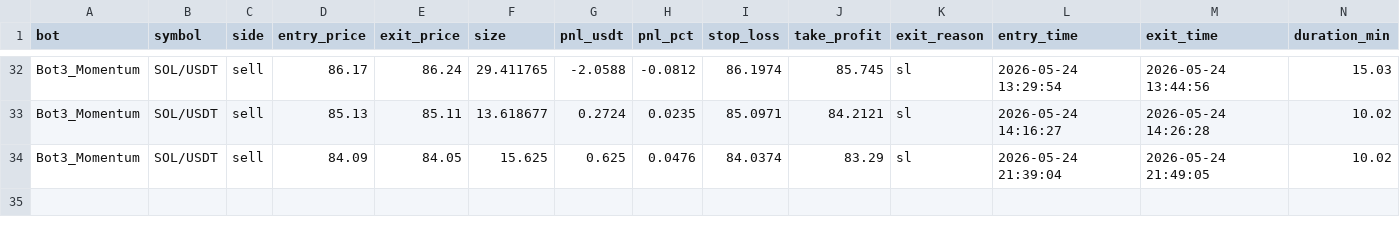
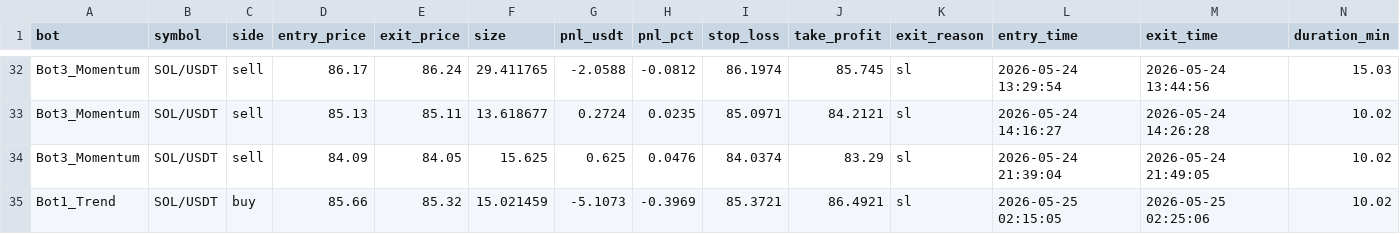
Before and after one commit to Jorjota12/trading_bots, a CSV file: trades_SOL.csv, drawn as a sheet; only a part is shown, gaps mark what is left out; the diff names each change by its address in the sheet, - before the commit and + after, or states it on an @@ line.

Commit message:
update trades_SOL.csv

```diff
--- a/trades_SOL.csv
+++ b/trades_SOL.csv
+row 35: Bot1_Trend | SOL/USDT | buy | 85.66 | 85.32 | 15.021459 | -5.1073 | -0.3969 | 85.3721 | 86.4921 | sl | 2026-05-25 02:15:05 | 2026-05-25 02:25:06 | 10.02
```
